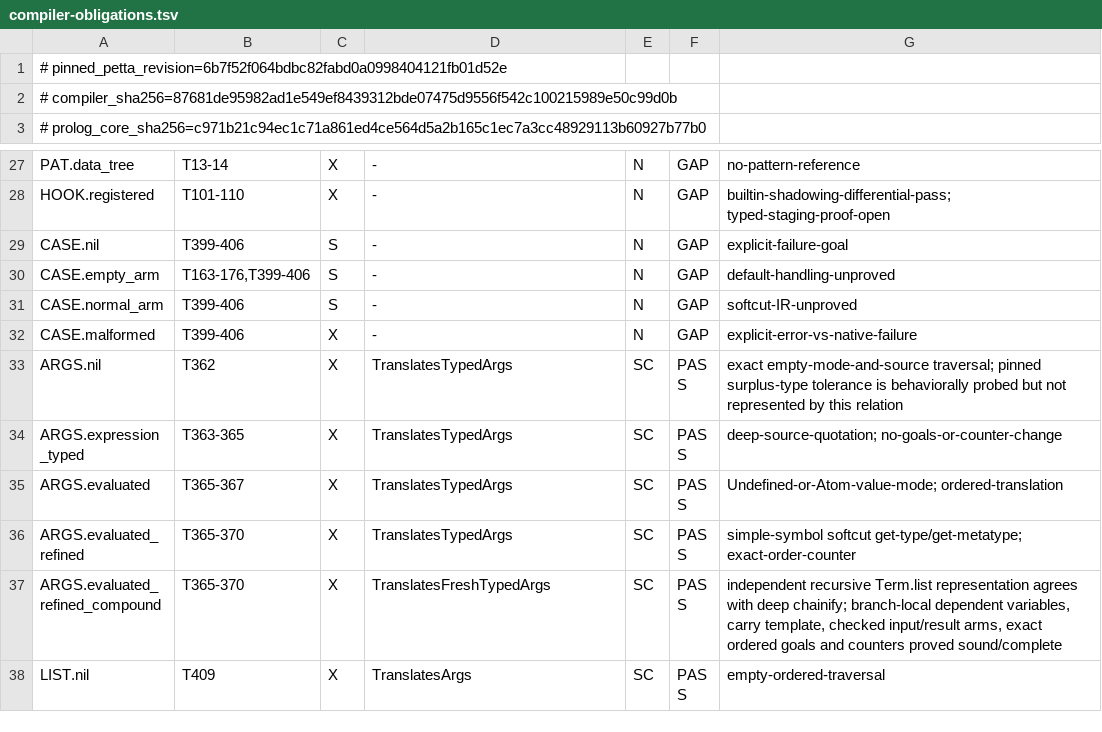
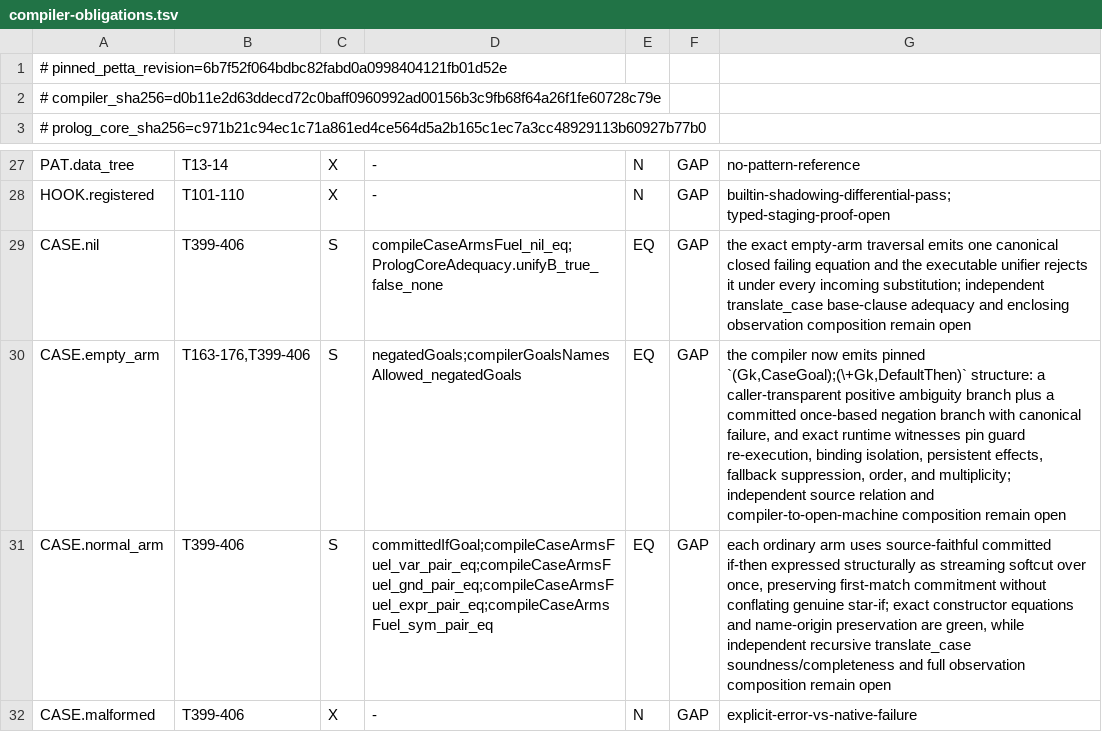
Before and after one commit to godelclaw/LeaTTa, a TSV file: diffbench/compiler-obligations.tsv, drawn as a sheet; only a part is shown, gaps mark what is left out; the shorter side is filled out with more unchanged rows.

```diff
--- a/diffbench/compiler-obligations.tsv
+++ b/diffbench/compiler-obligations.tsv
@@ -1,3 +1,3 @@
 # pinned_petta_revision=6b7f52f064bdbc82fabd0a0998404121fb01d52e
-# compiler_sha256=87681de95982ad1e549ef8439312bde07475d9556f542c100215989e50c99d0b
+# compiler_sha256=d0b11e2d63ddecd72c0baff0960992ad00156b3c9fb68f64a26f1fe60728c79e
 # prolog_core_sha256=c971b21c94ec1c71a861ed4ce564d5a2b165c1ec7a3cc48929113b60927b77b0
@@ -28,5 +28,5 @@ PAT.data_tree	T13-14	X	-	N	GAP	no-pattern-reference
 HOOK.registered	T101-110	X	-	N	GAP	builtin-shadowing-differential-pass; typed-staging-proof-open
-CASE.nil	T399-406	S	-	N	GAP	explicit-failure-goal
-CASE.empty_arm	T163-176,T399-406	S	-	N	GAP	default-handling-unproved
-CASE.normal_arm	T399-406	S	-	N	GAP	softcut-IR-unproved
+CASE.nil	T399-406	S	compileCaseArmsFuel_nil_eq;PrologCoreAdequacy.unifyB_true_false_none	EQ	GAP	the exact empty-arm traversal emits one canonical closed failing equation and the executable unifier rejects it under every incoming substitution; independent translate_case base-clause adequacy and enclosing observation composition remain open
+CASE.empty_arm	T163-176,T399-406	S	negatedGoals;compilerGoalsNamesAllowed_negatedGoals	EQ	GAP	the compiler now emits pinned `(Gk,CaseGoal);(\+Gk,DefaultThen)` structure: a caller-transparent positive ambiguity branch plus a committed once-based negation branch with canonical failure, and exact runtime witnesses pin guard re-execution, binding isolation, persistent effects, fallback suppression, order, and multiplicity; independent source relation and compiler-to-open-machine composition remain open
+CASE.normal_arm	T399-406	S	committedIfGoal;compileCaseArmsFuel_var_pair_eq;compileCaseArmsFuel_gnd_pair_eq;compileCaseArmsFuel_expr_pair_eq;compileCaseArmsFuel_sym_pair_eq	EQ	GAP	each ordinary arm uses source-faithful committed if-then expressed structurally as streaming softcut over once, preserving first-match commitment without conflating genuine star-if; exact constructor equations and name-origin preservation are green, while independent recursive translate_case soundness/completeness and full observation composition remain open
 CASE.malformed	T399-406	X	-	N	GAP	explicit-error-vs-native-failure
```
Also changed, not shown: diffbench/compiler-mismatch-witnesses.tsv, diffbench/prolog-semantics-mismatch-witnesses.tsv, 54 other files.
